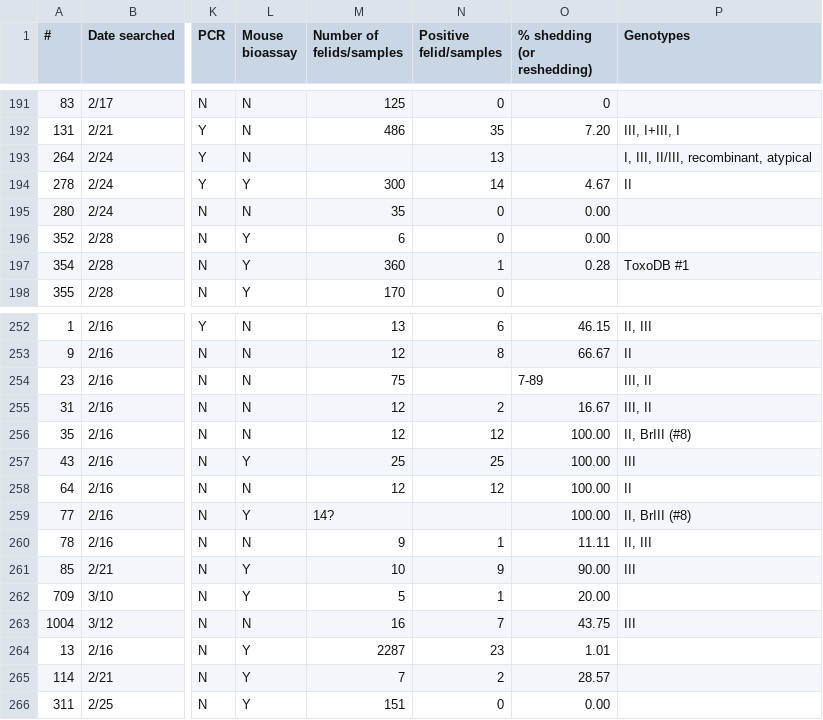
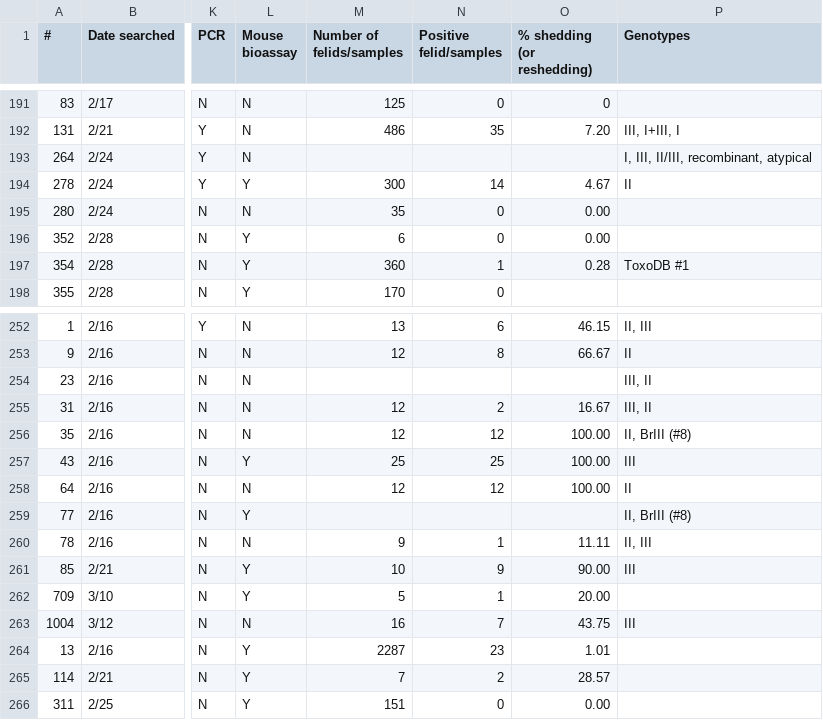
Before and after one commit to sophiemzhu/felidreview, a CSV file: Felid Literature Review - Included Papers.csv, drawn as a sheet; only a part is shown, gaps mark what is left out; the diff names each change by its address in the sheet, - before the commit and + after, or states it on an @@ line.

Commit message:
Add files via upload

```diff
--- a/Felid Literature Review - Included Papers.csv
+++ b/Felid Literature Review - Included Papers.csv
-N193 (Positive felid/samples): 13
+N193 (Positive felid/samples): (empty)
-M254 (Number of felids/samples): 75
+M254 (Number of felids/samples): (empty)
-O254 (% shedding (or reshedding)): 7-89
+O254 (% shedding (or reshedding)): (empty)
-M259 (Number of felids/samples): 14?
+M259 (Number of felids/samples): (empty)
-O259 (% shedding (or reshedding)): 100.00
+O259 (% shedding (or reshedding)): (empty)
```
